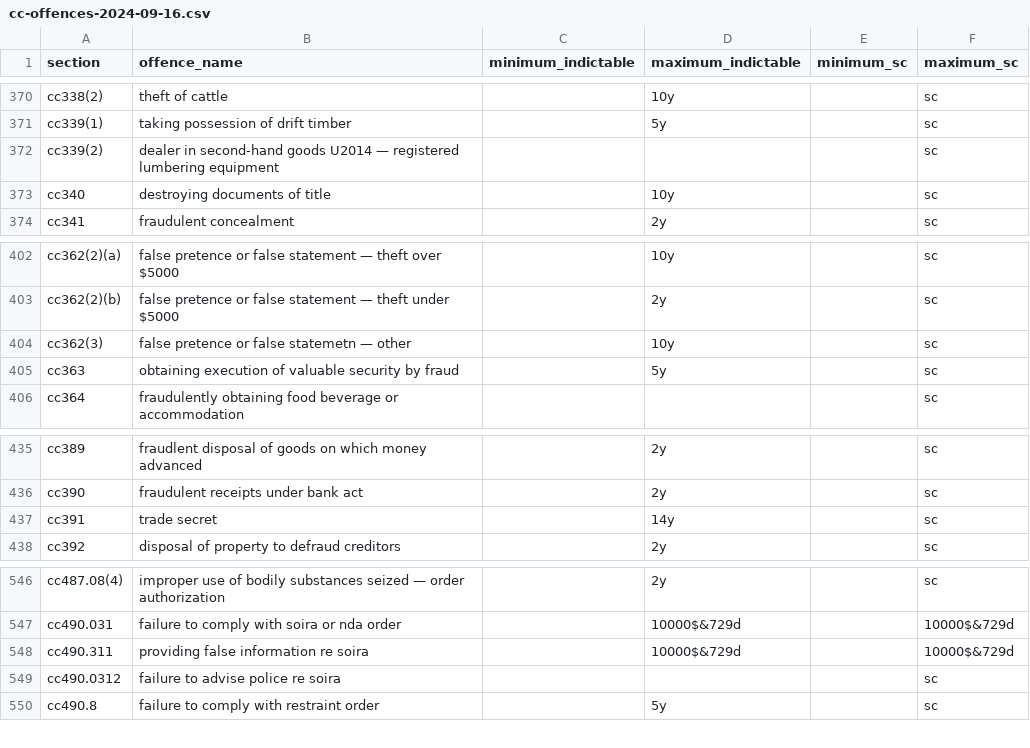
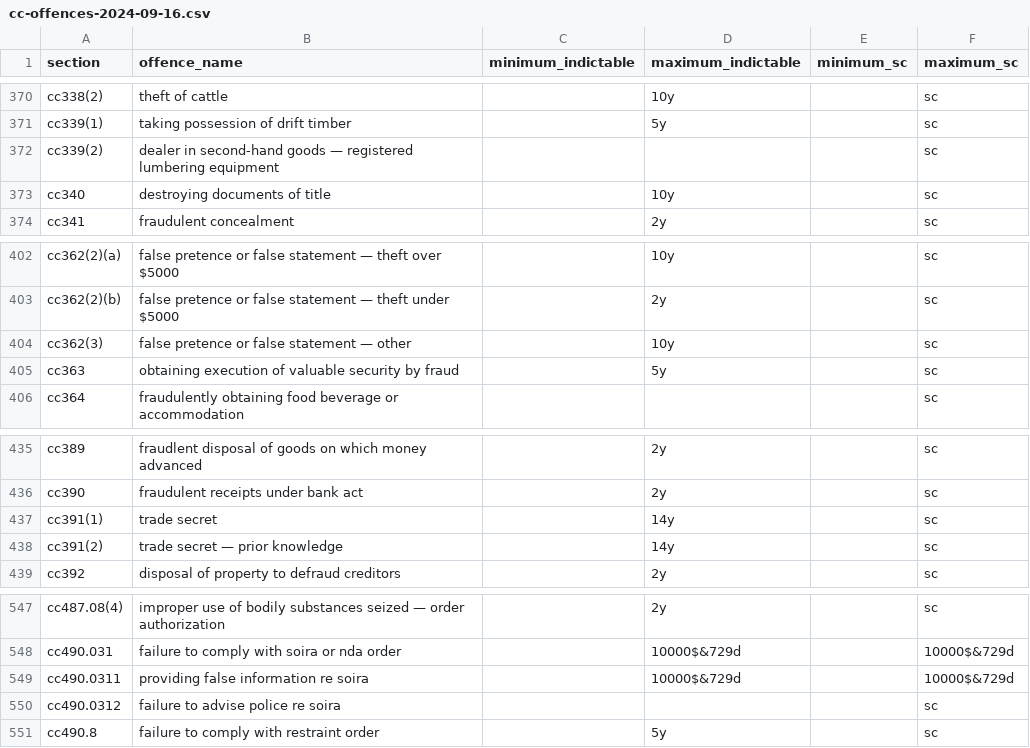
Before and after one commit to 646e62/criminal-code-tools, a CSV file: src/criminal-code-offence-parser/data/cc-offences-2024-09-16.csv, drawn as a sheet; only a part is shown, gaps mark what is left out.

Commit message:
Added provincial court absolute jurisdiction offences

```diff
--- a/src/criminal-code-offence-parser/data/cc-offences-2024-09-16.csv
+++ b/src/criminal-code-offence-parser/data/cc-offences-2024-09-16.csv
@@ -371,3 +371,3 @@ cc338(2),theft of cattle,,10y,,sc
 cc339(1),taking possession of drift timber,,5y,,sc
-cc339(2),dealer in second-hand goods U2014 — registered lumbering equipment,,,,sc
+cc339(2),dealer in second-hand goods — registered lumbering equipment,,,,sc
 cc340,destroying documents of title,,10y,,sc
@@ -403,3 +403,3 @@ cc362(2)(a),false pretence or false statement — theft over $5000,,10y,,sc
 cc362(2)(b),false pretence or false statement — theft under $5000,,2y,,sc
-cc362(3),false pretence or false statemetn — other,,10y,,sc
+cc362(3),false pretence or false statement — other,,10y,,sc
 cc363,obtaining execution of valuable security by fraud,,5y,,sc
@@ -436,3 +436,4 @@ cc389,fraudlent disposal of goods on which money advanced,,2y,,sc
 cc390,fraudulent receipts under bank act,,2y,,sc
-cc391,trade secret,,14y,,sc
+cc391(1),trade secret,,14y,,sc
+cc391(2),trade secret — prior knowledge,,14y,,sc
 cc392,disposal of property to defraud creditors,,2y,,sc
@@ -547,3 +548,3 @@ cc487.08(4),improper use of bodily substances seized — order authorization,,2y
 cc490.031,failure to comply with soira or nda order,,10000$&729d,,10000$&729d
-cc490.311,providing false information re soira,,10000$&729d,,10000$&729d
+cc490.0311,providing false information re soira,,10000$&729d,,10000$&729d
 cc490.0312,failure to advise police re soira,,,,sc
```
Also changed, not shown: 3 other files.
